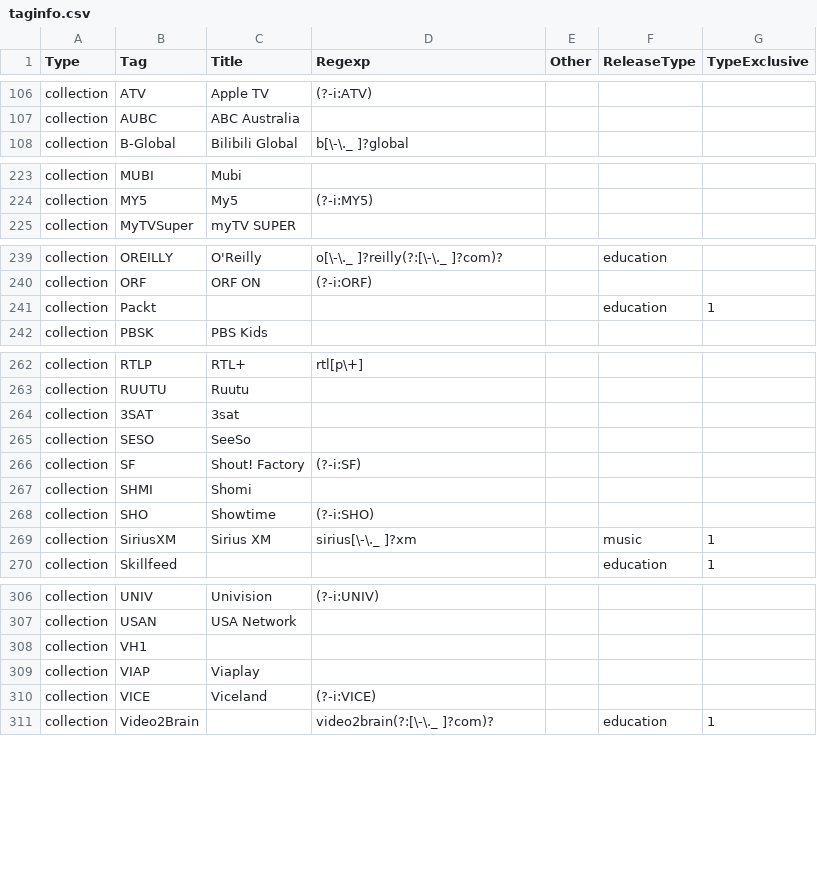
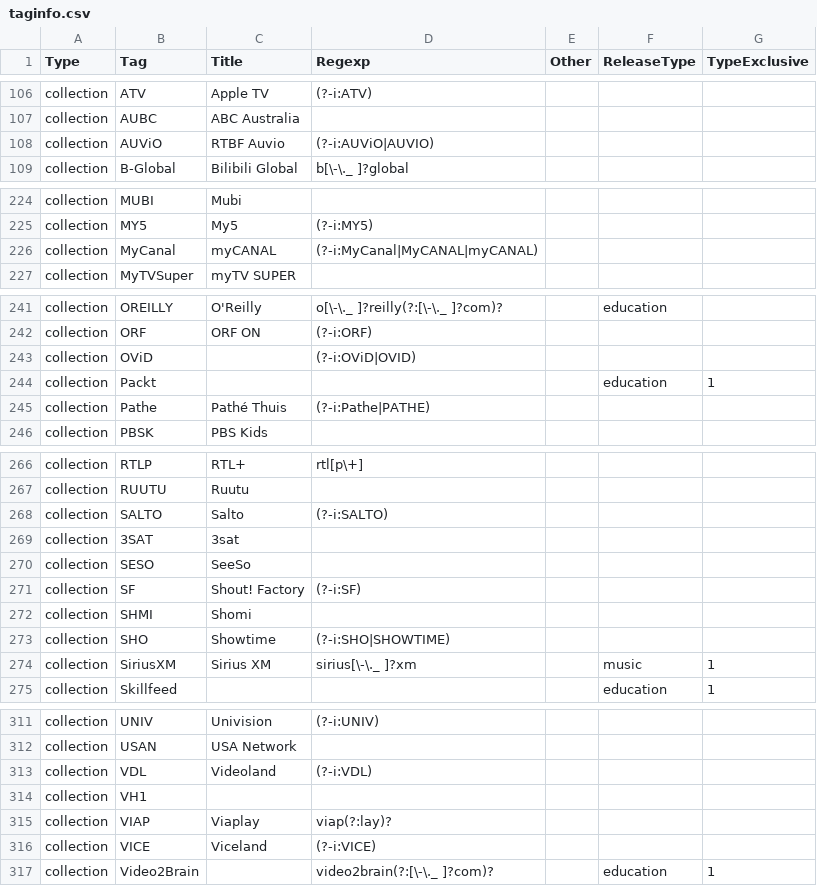
Before and after one commit to autobrr/rls, a CSV file: taginfo/taginfo.csv, drawn as a sheet; only a part is shown, gaps mark what is left out; the diff covers the shown part only.

Commit message:
feat(collection): add the services autobrr adds to the parser
Adds AUViO, MyCanal, OViD, Pathe, SALTO and VDL, which autobrr gives the
parser as extra collections, and reads CRiT (the scene spelling) as CRIT,
SHOWTIME as SHO, VIAPLAY as VIAP and HOTSTAR as HTSR. With these, autobrr
can drop its extra collections.

```diff
--- a/taginfo/taginfo.csv
+++ b/taginfo/taginfo.csv
@@ -107,2 +107,3 @@ collection,ATV,Apple TV,(?-i:ATV),,,
 collection,AUBC,ABC Australia,,,,
+collection,AUViO,RTBF Auvio,(?-i:AUViO|AUVIO),,,
 collection,B-Global,Bilibili Global,b[\-\._ ]?global,,,
@@ -224,2 +225,3 @@ collection,MUBI,Mubi,,,,
 collection,MY5,My5,(?-i:MY5),,,
+collection,MyCanal,myCANAL,(?-i:MyCanal|MyCANAL|myCANAL),,,
 collection,MyTVSuper,myTV SUPER,,,,
@@ -240,3 +242,5 @@ collection,OREILLY,O'Reilly,o[\-\._ ]?reilly(?:[\-\._ ]?com)?,,education,
 collection,ORF,ORF ON,(?-i:ORF),,,
+collection,OViD,,(?-i:OViD|OVID),,,
 collection,Packt,,,,education,1
+collection,Pathe,Pathé Thuis,(?-i:Pathe|PATHE),,,
 collection,PBSK,PBS Kids,,,,
@@ -263,2 +267,3 @@ collection,RTLP,RTL+,rtl[p\+],,,
 collection,RUUTU,Ruutu,,,,
+collection,SALTO,Salto,(?-i:SALTO),,,
 collection,3SAT,3sat,,,,
@@ -267,3 +272,3 @@ collection,SF,Shout! Factory,(?-i:SF),,,
 collection,SHMI,Shomi,,,,
-collection,SHO,Showtime,(?-i:SHO),,,
+collection,SHO,Showtime,(?-i:SHO|SHOWTIME),,,
 collection,SiriusXM,Sirius XM,sirius[\-\._ ]?xm,,music,1
@@ -307,4 +312,5 @@ collection,UNIV,Univision,(?-i:UNIV),,,
 collection,USAN,USA Network,,,,
+collection,VDL,Videoland,(?-i:VDL),,,
 collection,VH1,,,,,
-collection,VIAP,Viaplay,,,,
+collection,VIAP,Viaplay,viap(?:lay)?,,,
 collection,VICE,Viceland,(?-i:VICE),,,
```
Also changed, not shown: 2 edited cells elsewhere in this file, 1 other file.
